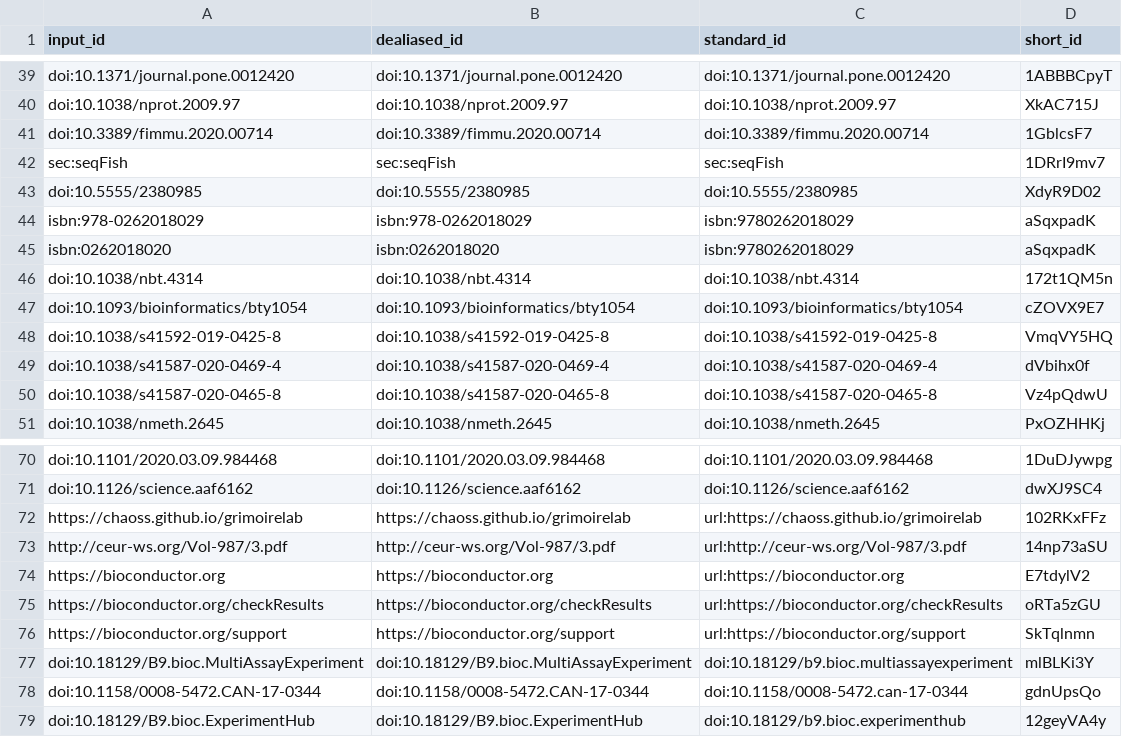
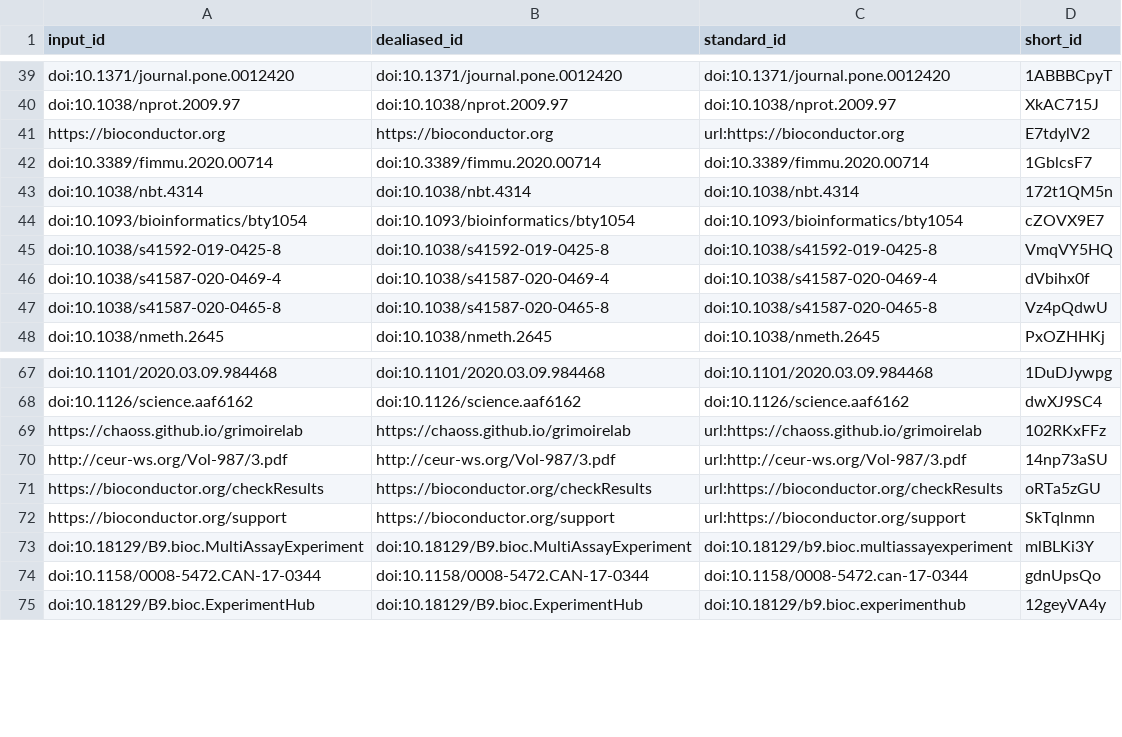
Before and after one commit to BIRSBiointegration/whitePaper, a TSV file: citations.tsv, drawn as a sheet; only a part is shown, gaps mark what is left out.

Commit message:
Cleaning up interpretation section [ci skip]
This build is based on
https://github.com/BIRSBiointegration/whitePaper/commit/f45e4139ed0dea8c7b07d7be7e61e8bba08daa01.

This commit was created by the following CI build and job:
https://github.com/BIRSBiointegration/whitePaper/commit/f45e4139ed0dea8c7b07d7be7e61e8bba08daa01/checks
https://github.com/BIRSBiointegration/whitePaper/runs/242364146

```diff
--- a/citations.tsv
+++ b/citations.tsv
@@ -40,7 +40,4 @@ doi:10.1371/journal.pone.0012420	doi:10.1371/journal.pone.0012420	doi:10.1371/jo
 doi:10.1038/nprot.2009.97	doi:10.1038/nprot.2009.97	doi:10.1038/nprot.2009.97	XkAC715J
+https://bioconductor.org	https://bioconductor.org	url:https://bioconductor.org	E7tdylV2
 doi:10.3389/fimmu.2020.00714	doi:10.3389/fimmu.2020.00714	doi:10.3389/fimmu.2020.00714	1GblcsF7
-sec:seqFish	sec:seqFish	sec:seqFish	1DRrI9mv7
-doi:10.5555/2380985	doi:10.5555/2380985	doi:10.5555/2380985	XdyR9D02
-isbn:978-0262018029	isbn:978-0262018029	isbn:9780262018029	aSqxpadK
-isbn:0262018020	isbn:0262018020	isbn:9780262018029	aSqxpadK
 doi:10.1038/nbt.4314	doi:10.1038/nbt.4314	doi:10.1038/nbt.4314	172t1QM5n
@@ -73,3 +70,2 @@ https://chaoss.github.io/grimoirelab	https://chaoss.github.io/grimoirelab	url:ht
 http://ceur-ws.org/Vol-987/3.pdf	http://ceur-ws.org/Vol-987/3.pdf	url:http://ceur-ws.org/Vol-987/3.pdf	14np73aSU
-https://bioconductor.org	https://bioconductor.org	url:https://bioconductor.org	E7tdylV2
 https://bioconductor.org/checkResults	https://bioconductor.org/checkResults	url:https://bioconductor.org/checkResults	oRTa5zGU
```
Also changed, not shown: 7 other files.
